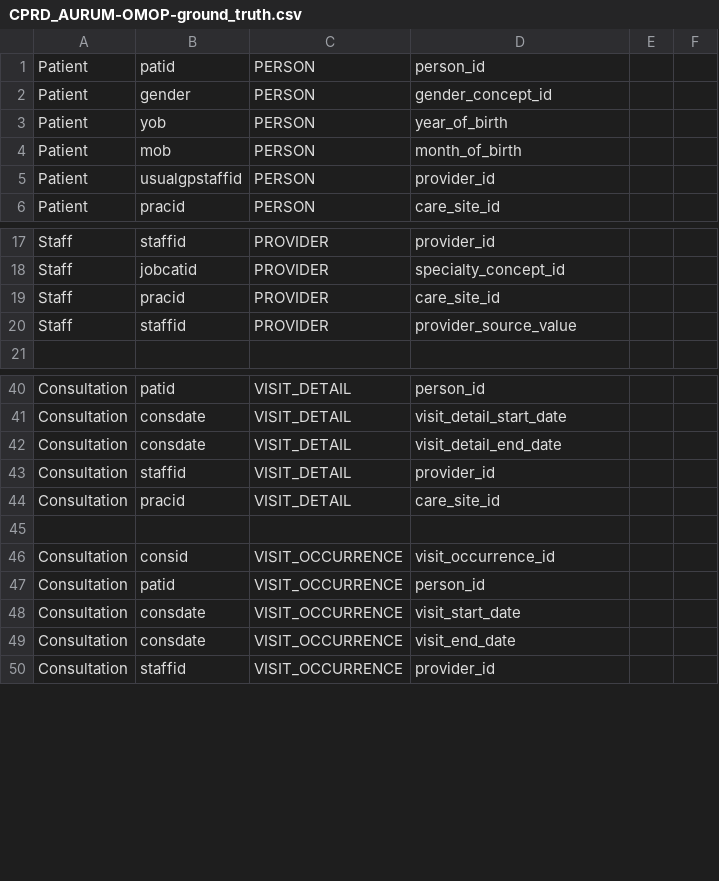
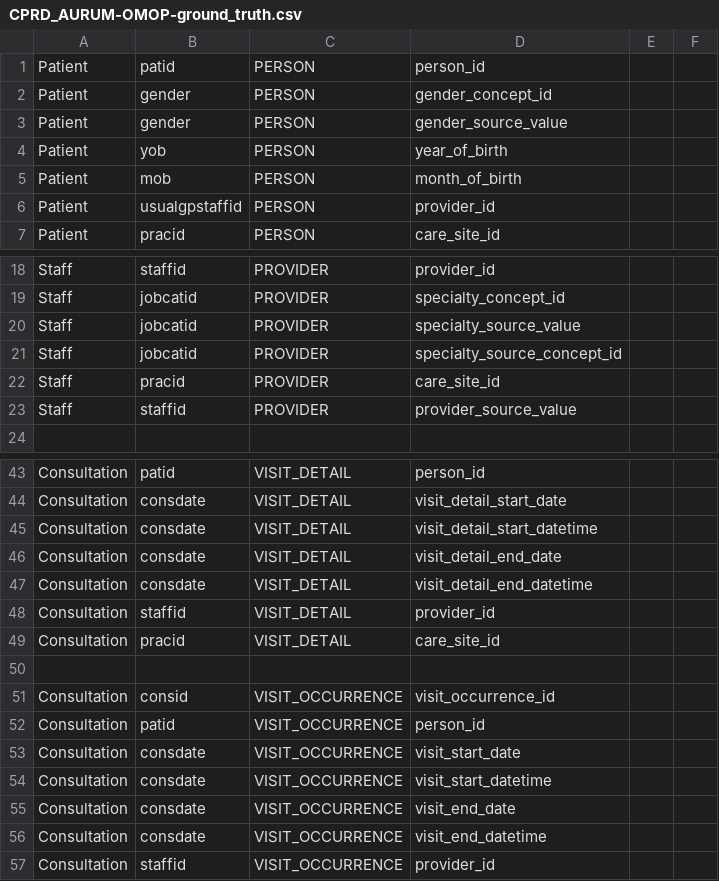
Before and after one commit to knowledge-fusion/LLMatch, a CSV file: dataset/ground_truth_files/CPRD_AURUM-OMOP-ground_truth.csv, drawn as a sheet; only a part is shown, gaps mark what is left out; the diff names each change by its address in the sheet, - before the commit and + after, or states it on an @@ line.

```diff
--- a/dataset/ground_truth_files/CPRD_AURUM-OMOP-ground_truth.csv
+++ b/dataset/ground_truth_files/CPRD_AURUM-OMOP-ground_truth.csv
+row 3: Patient | gender | PERSON | gender_source_value
+row 20: Staff | jobcatid | PROVIDER | specialty_source_value
+row 21: Staff | jobcatid | PROVIDER | specialty_source_concept_id
+row 45: Consultation | consdate | VISIT_DETAIL | visit_detail_start_datetime
+row 47: Consultation | consdate | VISIT_DETAIL | visit_detail_end_datetime
+row 54: Consultation | consdate | VISIT_OCCURRENCE | visit_start_datetime
+row 56: Consultation | consdate | VISIT_OCCURRENCE | visit_end_datetime
```
Also changed, not shown: dataset/ground_truth_files/MIMIC_III-OMOP-ground_truth.csv, dataset/ground_truth_files/cprd_aurum-omop-original.csv, 5 other files.
